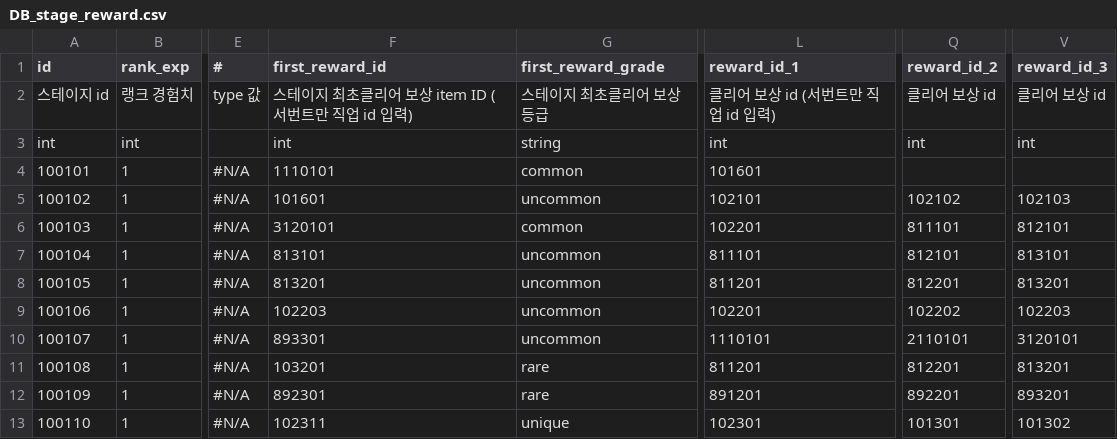
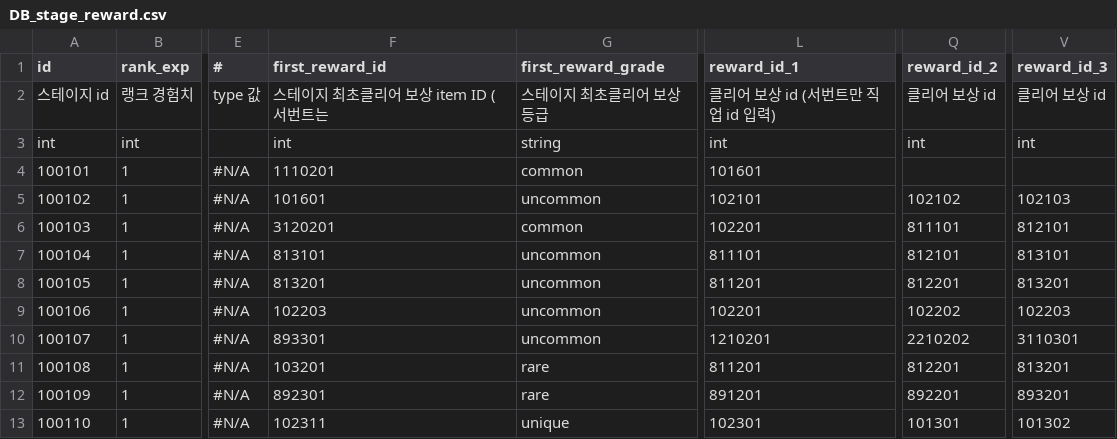
Before and after one commit to DevToothCrew/UnlimitedTower, a CSV file: UnlimitedTowerClient/TowerMain/UnlimitedTower/Assets/Resources/CSV/DB_stage_reward.csv, drawn as a sheet; only a part is shown, gaps mark what is left out; the diff names each change by its address in the sheet, - before the commit and + after, or states it on an @@ line.

```diff
--- a/UnlimitedTowerClient/TowerMain/UnlimitedTower/Assets/Resources/CSV/DB_stage_reward.csv
+++ b/UnlimitedTowerClient/TowerMain/UnlimitedTower/Assets/Resources/CSV/DB_stage_reward.csv
-F2 (first_reward_id): 스테이지 최초클리어 보상 item ID (서번트만 직업 id 입력)
+F2 (first_reward_id): 스테이지 최초클리어 보상 item ID (서번트는
-F4 (first_reward_id): 1110101
+F4 (first_reward_id): 1110201
-F6 (first_reward_id): 3120101
+F6 (first_reward_id): 3120201
-L10 (reward_id_1): 1110101
+L10 (reward_id_1): 1210201
-Q10 (reward_id_2): 2110101
+Q10 (reward_id_2): 2210202
-V10 (reward_id_3): 3120101
+V10 (reward_id_3): 3110301
```
Also changed, not shown: UnlimitedTowerClient/TowerMain/UnlimitedTower/Assets/Resources/CSV/DB_stage.csv, 4 other files.
